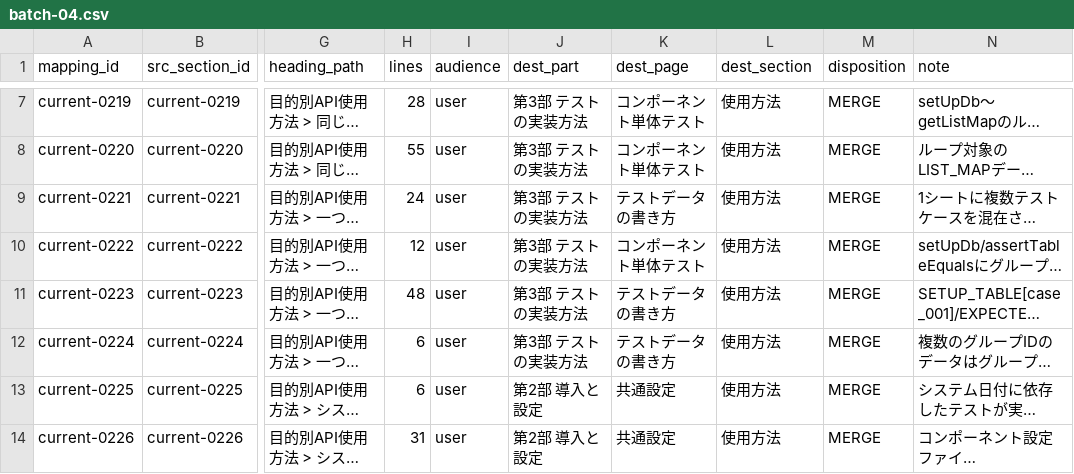
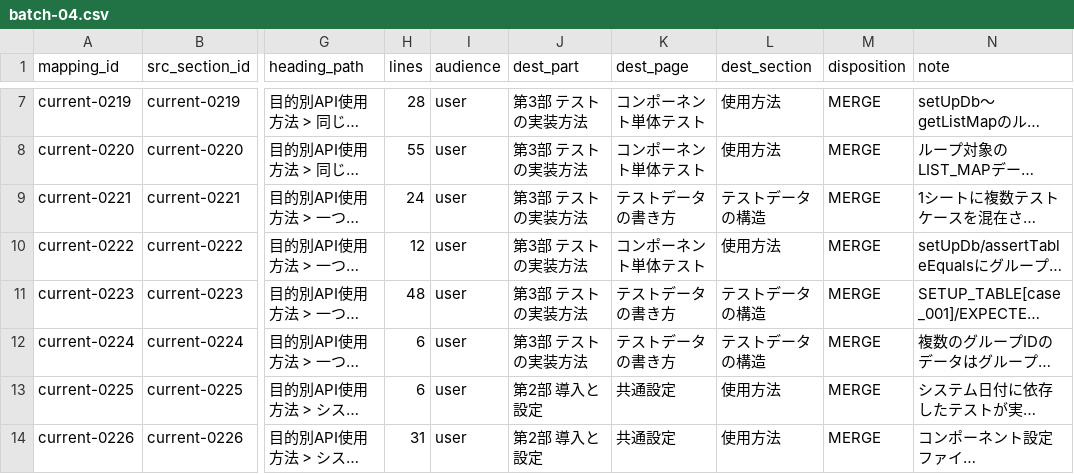
Before and after one commit to nablarch/nablarch-document, a CSV file: .rn/20260724-ntf-yaml-support/mapping/_batch/batch-04.csv, drawn as a sheet; only a part is shown, gaps mark what is left out; long unchanged cells end in …; the diff names each change by its address in the sheet, - before the commit and + after, or states it on an @@ line.

```diff
--- a/.rn/20260724-ntf-yaml-support/mapping/_batch/batch-04.csv
+++ b/.rn/20260724-ntf-yaml-support/mapping/_batch/batch-04.csv
-L9 (dest_section): 使用方法
+L9 (dest_section): テストデータの構造
-L11:L12 (dest_section): 使用方法
+L11:L12 (dest_section): テストデータの構造
```
Also changed, not shown: .rn/20260724-ntf-yaml-support/mapping/_batch/batch-03.csv, .rn/20260724-ntf-yaml-support/mapping/_batch/batch-06.csv, 12 other files.
